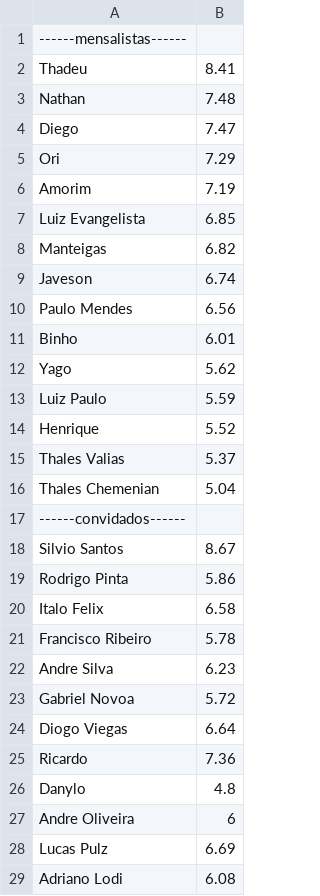
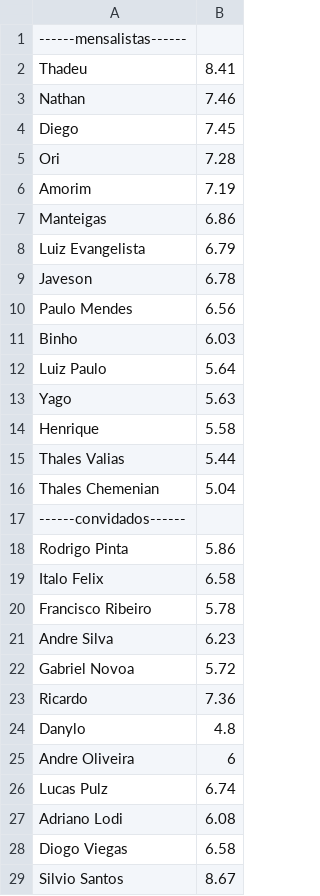
Before and after one commit to JavesonYehudi/generate-teams, a CSV file: baixo_nivel_all_players.csv, drawn as a sheet.

```diff
--- a/baixo_nivel_all_players.csv
+++ b/baixo_nivel_all_players.csv
@@ -2,18 +2,17 @@
 Thadeu,8.41
-Nathan,7.48
-Diego,7.47
-Ori,7.29
+Nathan,7.46
+Diego,7.45
+Ori,7.28
 Amorim,7.19
-Luiz Evangelista,6.85
-Manteigas,6.82
-Javeson,6.74
+Manteigas,6.86
+Luiz Evangelista,6.79
+Javeson,6.78
 Paulo Mendes,6.56
-Binho,6.01
-Yago,5.62
-Luiz Paulo,5.59
-Henrique,5.52
-Thales Valias,5.37
+Binho,6.03
+Luiz Paulo,5.64
+Yago,5.63
+Henrique,5.58
+Thales Valias,5.44
 Thales Chemenian,5.04
 ------convidados------
-Silvio Santos,8.67
 Rodrigo Pinta,5.86
@@ -23,3 +22,2 @@ Andre Silva,6.23
 Gabriel Novoa,5.72
-Diogo Viegas,6.64
 Ricardo,7.36
@@ -27,3 +25,5 @@ Danylo,4.8
 Andre Oliveira,6
-Lucas Pulz,6.69
+Lucas Pulz,6.74
 Adriano Lodi,6.08
+Diogo Viegas,6.58
+Silvio Santos,8.67
```
Also changed, not shown: baixo_nivel_players.csv.
